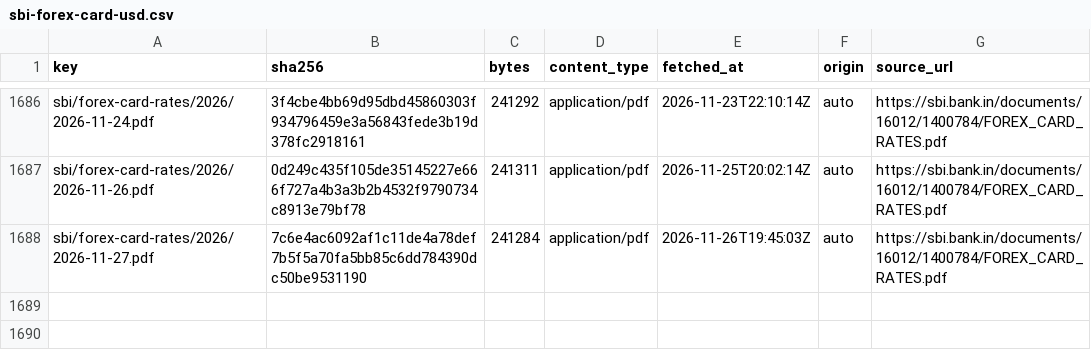
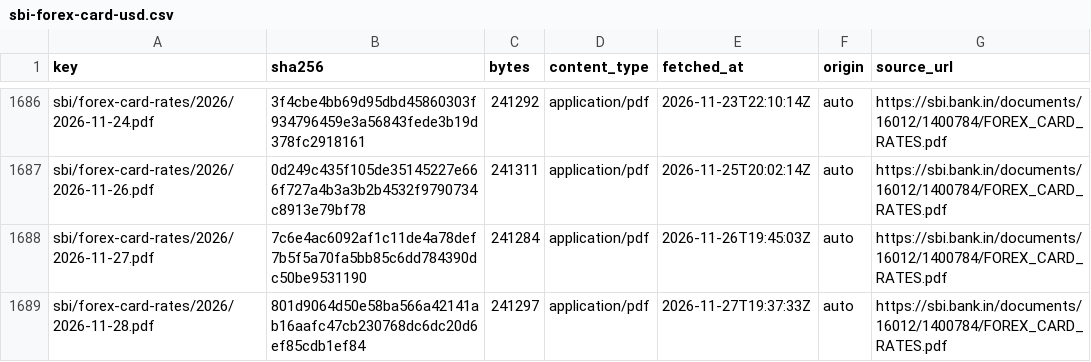
Before and after one commit to xfina-dev/xfina-data, a CSV file: v1/manifests/sbi-forex-card-usd.csv, drawn as a sheet; only a part is shown, gaps mark what is left out.

```diff
--- a/v1/manifests/sbi-forex-card-usd.csv
+++ b/v1/manifests/sbi-forex-card-usd.csv
@@ -1688 +1688,2 @@ sbi/forex-card-rates/2026/2026-11-26.pdf,0d249c435f105de35145227e666f727a4b3a3b2
 sbi/forex-card-rates/2026/2026-11-27.pdf,7c6e4ac6092af1c11de4a78def7b5f5a70fa5bb85c6dd784390dc50be9531190,241284,application/pdf,2026-11-26T19:45:03Z,auto,https://sbi.bank.in/documents/16012/1400784/FOREX_CARD_RATES.pdf
+sbi/forex-card-rates/2026/2026-11-28.pdf,801d9064d50e58ba566a42141ab16aafc47cb230768dc6dc20d6ef85cdb1ef84,241297,application/pdf,2026-11-27T19:37:33Z,auto,https://sbi.bank.in/documents/16012/1400784/FOREX_CARD_RATES.pdf
```
Also changed, not shown: v1/fx/sbi-forex-card-usd.csv, v1/manifests/bis-usd-inr.csv, 1 other file.
